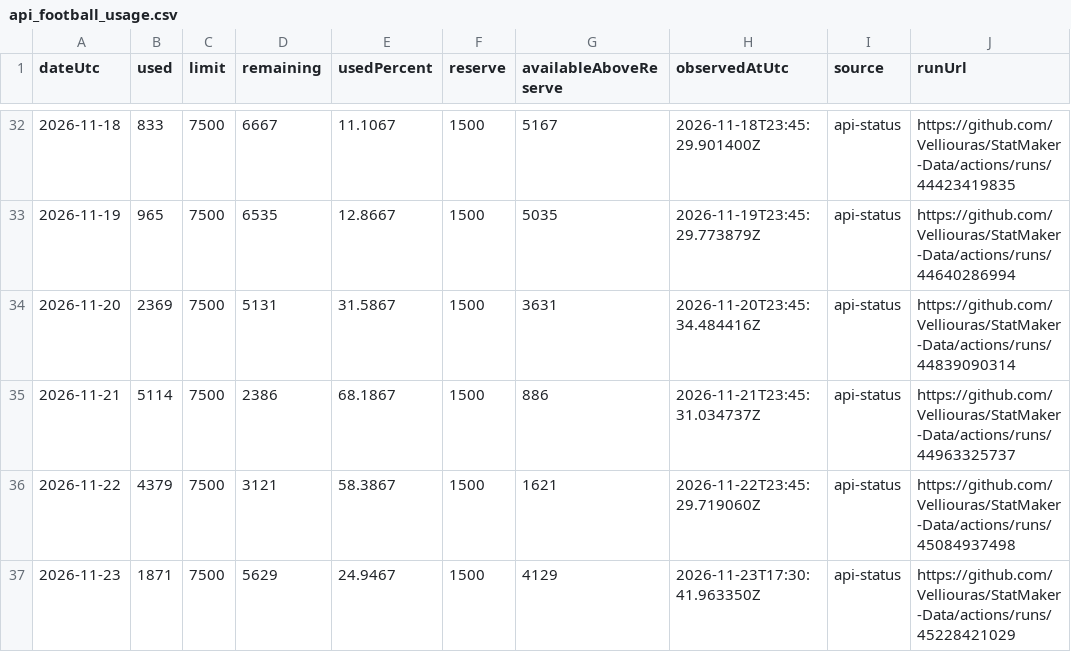
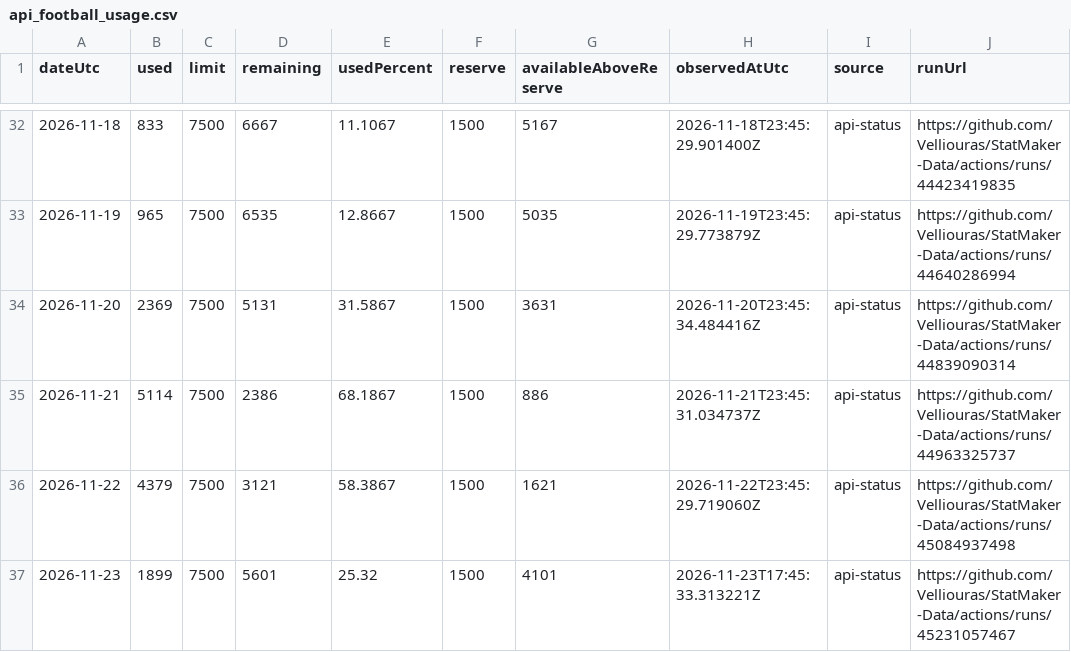
Before and after one commit to Velliouras/StatMaker-Data, a CSV file: data/statmaker/monitoring/api_football_usage.csv, drawn as a sheet; only a part is shown, gaps mark what is left out.

```diff
--- a/data/statmaker/monitoring/api_football_usage.csv
+++ b/data/statmaker/monitoring/api_football_usage.csv
@@ -36,2 +36,2 @@ dateUtc,used,limit,remaining,usedPercent,reserve,availableAboveReserve,observedA
 2026-11-22,4379,7500,3121,58.3867,1500,1621,2026-11-22T23:45:29.719060Z,api-status,https://github.com/Velliouras/StatMaker-Data/actions/runs/45084937498
-2026-11-23,1871,7500,5629,24.9467,1500,4129,2026-11-23T17:30:41.963350Z,api-status,https://github.com/Velliouras/StatMaker-Data/actions/runs/45228421029
+2026-11-23,1899,7500,5601,25.32,1500,4101,2026-11-23T17:45:33.313221Z,api-status,https://github.com/Velliouras/StatMaker-Data/actions/runs/45231057467
```
Also changed, not shown: 1 other file.
